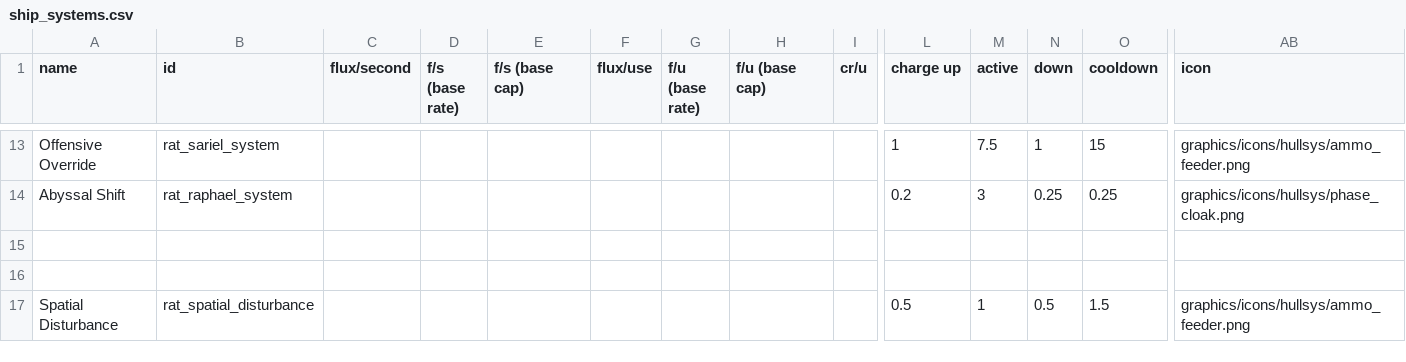
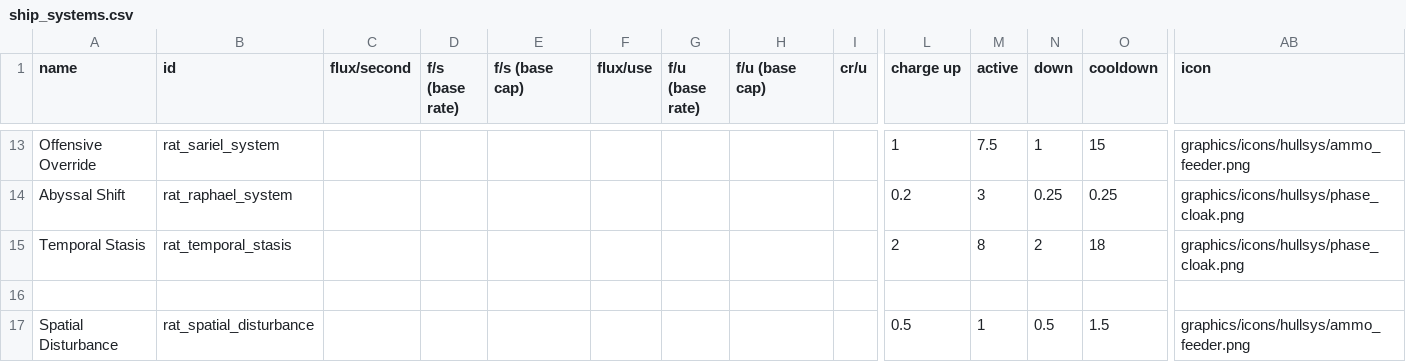
Before and after one commit to Lukas22041/Random-Assortment-of-Things, a CSV file: data/shipsystems/ship_systems.csv, drawn as a sheet; only a part is shown, gaps mark what is left out; rows hold the shown columns only; the diff names each change by its address in the sheet, - before the commit and + after, or states it on an @@ line.

```diff
--- a/data/shipsystems/ship_systems.csv
+++ b/data/shipsystems/ship_systems.csv
-row 15: (empty)
+row 15: Temporal Stasis | rat_temporal_stasis |  |  |  |  |  |  |  | 2 | 8 | 2 | 18 | graphics/icons/hullsys/phase_cloak.png
```
Also changed, not shown: data/campaign/rules.csv, data/strings/descriptions.csv, 13 other files.
